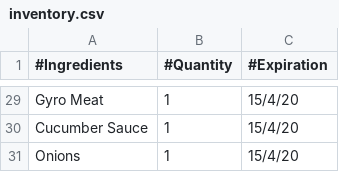
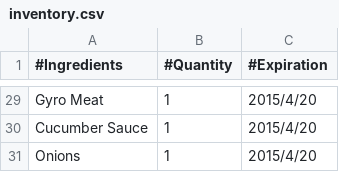
Before and after one commit to clee231/restaurant-inventory-management, a CSV file: inventory.csv, drawn as a sheet; only a part is shown, gaps mark what is left out; the diff covers the shown part only; the diff names each change by its address in the sheet, - before the commit and + after, or states it on an @@ line.

```diff
--- a/inventory.csv
+++ b/inventory.csv
-C29:C31 (#Expiration): 15/4/20
+C29:C31 (#Expiration): 2015/4/20
```
Also changed, not shown: 27 edited cells elsewhere in this file, 1 other file.
